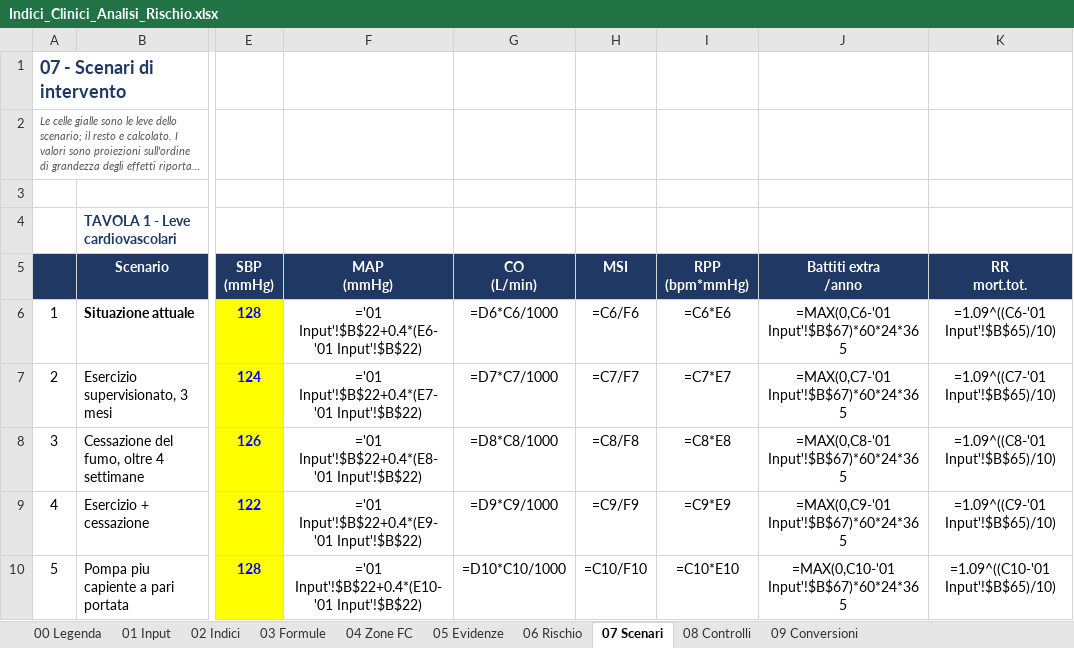
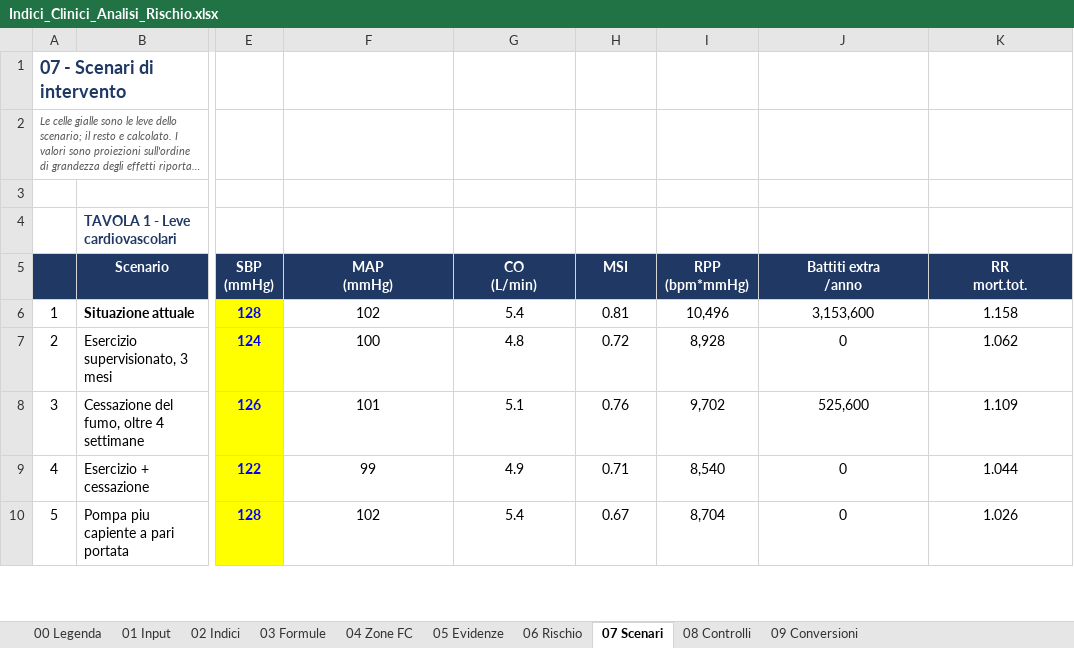
Before and after one commit to Robyboscia/prova, an Excel workbook: Indici_Clinici_Analisi_Rischio.xlsx, sheet 07 Scenari, drawn as a sheet; only a part is shown, gaps mark what is left out; long unchanged cells end in …; values as stored, in another font and other column widths than the file's, no borders; formulas without a stored value are shown as written; the diff covers the shown part only; the diff names each change by its address in the sheet, - before the commit and + after, or states it on an @@ line.

```diff
--- a/Indici_Clinici_Analisi_Rischio.xlsx (sheet 07 Scenari)
+++ b/Indici_Clinici_Analisi_Rischio.xlsx (sheet 07 Scenari)
-F6 (MAP (mmHg)): ='01 Input'!$B$22+0.4*(E6-'01 Input'!$B$22)
+F6 (MAP (mmHg)): 102
-G6 (CO (L/min)): =D6*C6/1000
+G6 (CO (L/min)): 5.4
-H6 (MSI): =C6/F6
+H6 (MSI): 0.81
-I6 (RPP (bpm*mmHg)): =C6*E6
+I6 (RPP (bpm*mmHg)): 10,496
-J6 (Battiti extra /anno): =MAX(0,C6-'01 Input'!$B$67)*60*24*365
+J6 (Battiti extra /anno): 3,153,600
-K6 (RR mort.tot.): =1.09^((C6-'01 Input'!$B$65)/10)
+K6 (RR mort.tot.): 1.158
-F7 (MAP (mmHg)): ='01 Input'!$B$22+0.4*(E7-'01 Input'!$B$22)
+F7 (MAP (mmHg)): 100
-G7 (CO (L/min)): =D7*C7/1000
+G7 (CO (L/min)): 4.8
-H7 (MSI): =C7/F7
+H7 (MSI): 0.72
-I7 (RPP (bpm*mmHg)): =C7*E7
+I7 (RPP (bpm*mmHg)): 8,928
-J7 (Battiti extra /anno): =MAX(0,C7-'01 Input'!$B$67)*60*24*365
+J7 (Battiti extra /anno): 0
-K7 (RR mort.tot.): =1.09^((C7-'01 Input'!$B$65)/10)
+K7 (RR mort.tot.): 1.062
-F8 (MAP (mmHg)): ='01 Input'!$B$22+0.4*(E8-'01 Input'!$B$22)
+F8 (MAP (mmHg)): 101
-G8 (CO (L/min)): =D8*C8/1000
+G8 (CO (L/min)): 5.1
-H8 (MSI): =C8/F8
+H8 (MSI): 0.76
-I8 (RPP (bpm*mmHg)): =C8*E8
+I8 (RPP (bpm*mmHg)): 9,702
-J8 (Battiti extra /anno): =MAX(0,C8-'01 Input'!$B$67)*60*24*365
+J8 (Battiti extra /anno): 525,600
-K8 (RR mort.tot.): =1.09^((C8-'01 Input'!$B$65)/10)
+K8 (RR mort.tot.): 1.109
-F9 (MAP (mmHg)): ='01 Input'!$B$22+0.4*(E9-'01 Input'!$B$22)
+F9 (MAP (mmHg)): 99
-G9 (CO (L/min)): =D9*C9/1000
+G9 (CO (L/min)): 4.9
-H9 (MSI): =C9/F9
+H9 (MSI): 0.71
-I9 (RPP (bpm*mmHg)): =C9*E9
+I9 (RPP (bpm*mmHg)): 8,540
-J9 (Battiti extra /anno): =MAX(0,C9-'01 Input'!$B$67)*60*24*365
+J9 (Battiti extra /anno): 0
-K9 (RR mort.tot.): =1.09^((C9-'01 Input'!$B$65)/10)
+K9 (RR mort.tot.): 1.044
-F10 (MAP (mmHg)): ='01 Input'!$B$22+0.4*(E10-'01 Input'!$B$22)
+F10 (MAP (mmHg)): 102
-G10 (CO (L/min)): =D10*C10/1000
+G10 (CO (L/min)): 5.4
-H10 (MSI): =C10/F10
+H10 (MSI): 0.67
-I10 (RPP (bpm*mmHg)): =C10*E10
+I10 (RPP (bpm*mmHg)): 8,704
-J10 (Battiti extra /anno): =MAX(0,C10-'01 Input'!$B$67)*60*24*365
+J10 (Battiti extra /anno): 0
-K10 (RR mort.tot.): =1.09^((C10-'01 Input'!$B$65)/10)
+K10 (RR mort.tot.): 1.026
```
Also changed, not shown: 36 edited cells elsewhere in this sheet, sheet 02 Indici, sheet 06 Rischio, sheet 08 Controlli, sheet 09 Conversioni, sheet 04 Zone FC, sheet 03 Formule, charts or pictures, 1 other file.
